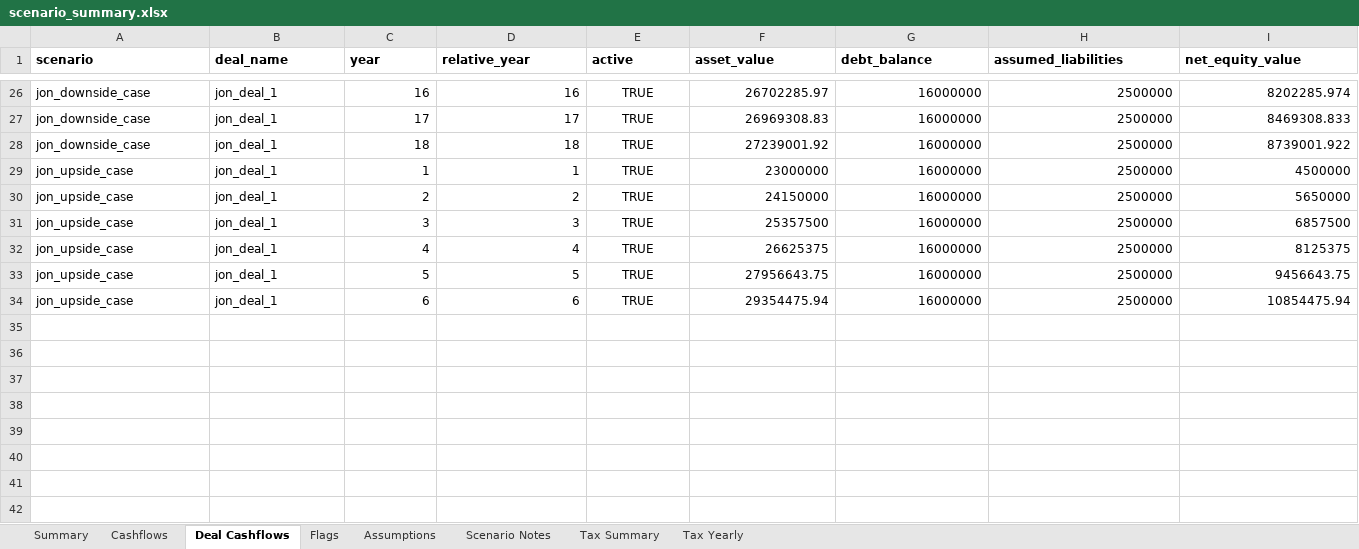
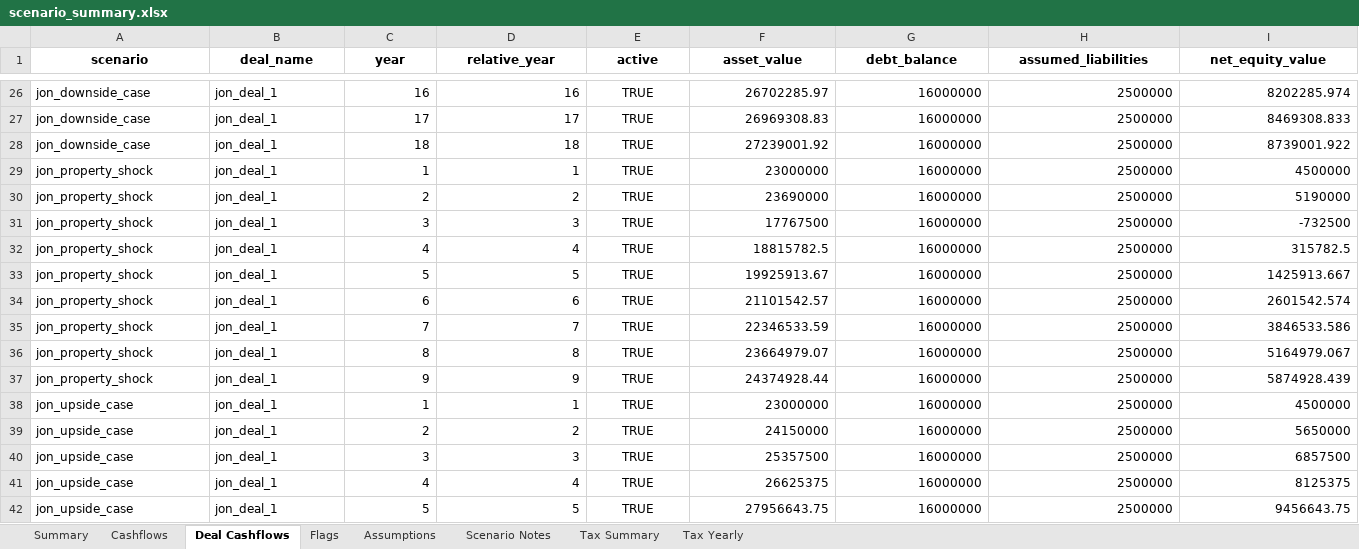
Before and after one commit to watermullon/hybrid_econ_model, an Excel workbook: outputs/scenario_summary.xlsx, sheet Deal Cashflows, drawn as a sheet; only a part is shown, gaps mark what is left out; the shorter side is filled out with more unchanged rows; values as stored, in another font and other column widths than the file's, no borders; rows hold the shown columns only; the diff covers the shown part only; the diff names each change by its address in the sheet, - before the commit and + after, or states it on an @@ line.

```diff
--- a/outputs/scenario_summary.xlsx (sheet Deal Cashflows)
+++ b/outputs/scenario_summary.xlsx (sheet Deal Cashflows)
-A1:I1 alignment: left
+A1:I1 alignment: center
+row 29: jon_property_shock | jon_deal_1 | 1 | 1 | TRUE | 23000000 | 16000000 | 2500000 | 4500000
+row 30: jon_property_shock | jon_deal_1 | 2 | 2 | TRUE | 23690000 | 16000000 | 2500000 | 5190000
+row 31: jon_property_shock | jon_deal_1 | 3 | 3 | TRUE | 17767500 | 16000000 | 2500000 | -732500
+row 32: jon_property_shock | jon_deal_1 | 4 | 4 | TRUE | 18815782.5 | 16000000 | 2500000 | 315782.5
+row 33: jon_property_shock | jon_deal_1 | 5 | 5 | TRUE | 19925913.67 | 16000000 | 2500000 | 1425913.667
+row 34: jon_property_shock | jon_deal_1 | 6 | 6 | TRUE | 21101542.57 | 16000000 | 2500000 | 2601542.574
+row 35: jon_property_shock | jon_deal_1 | 7 | 7 | TRUE | 22346533.59 | 16000000 | 2500000 | 3846533.586
+row 36: jon_property_shock | jon_deal_1 | 8 | 8 | TRUE | 23664979.07 | 16000000 | 2500000 | 5164979.067
+row 37: jon_property_shock | jon_deal_1 | 9 | 9 | TRUE | 24374928.44 | 16000000 | 2500000 | 5874928.439
```
Also changed, not shown: cell formats elsewhere in this sheet, sheet Cashflows, sheet Tax Yearly, sheet Summary, sheet Flags, sheet Tax Summary, sheet Scenario Notes, 1 more sheet, 52 other files.
